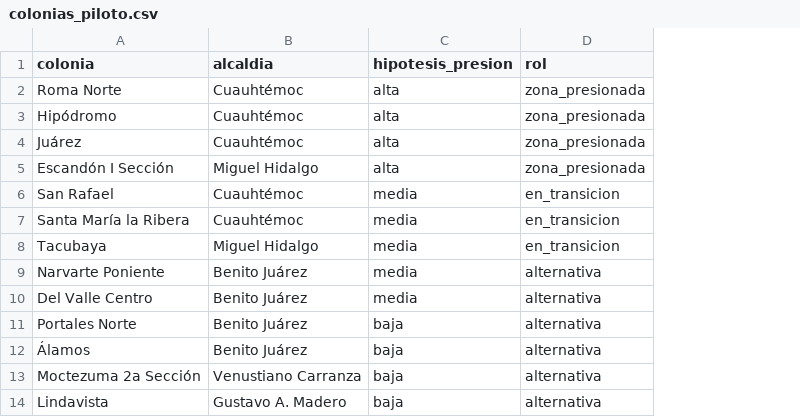
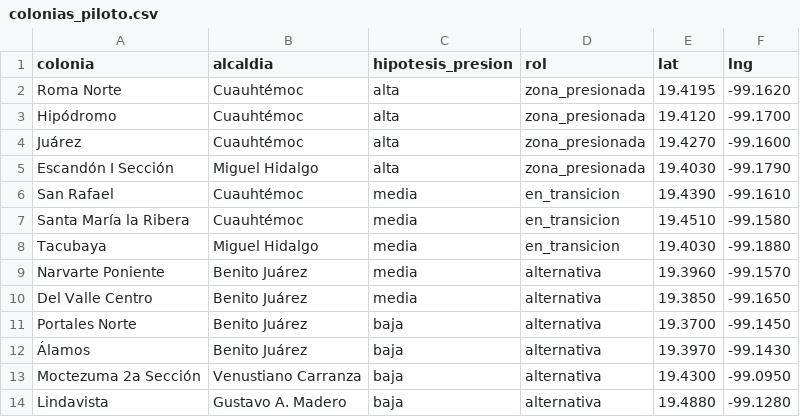
Before and after one commit to Neri7711/Habita, a CSV file: data/raw/colonias_piloto.csv, drawn as a sheet; the diff names each change by its address in the sheet, - before the commit and + after, or states it on an @@ line.

```diff
--- a/data/raw/colonias_piloto.csv
+++ b/data/raw/colonias_piloto.csv
+column E (lat), rows 2-14: 19.4195 | 19.4120 | 19.4270 | 19.4030 | 19.4390 | 19.4510 | 19.4030 | 19.3960 | 19.3850 | 19.3700 | 19.3970 | 19.4300 | 19.4880
+column F (lng), rows 2-14: -99.1620 | -99.1700 | -99.1600 | -99.1790 | -99.1610 | -99.1580 | -99.1880 | -99.1570 | -99.1650 | -99.1450 | -99.1430 | -99.0950 | -99.1280
```
Also changed, not shown: 21 other files.
